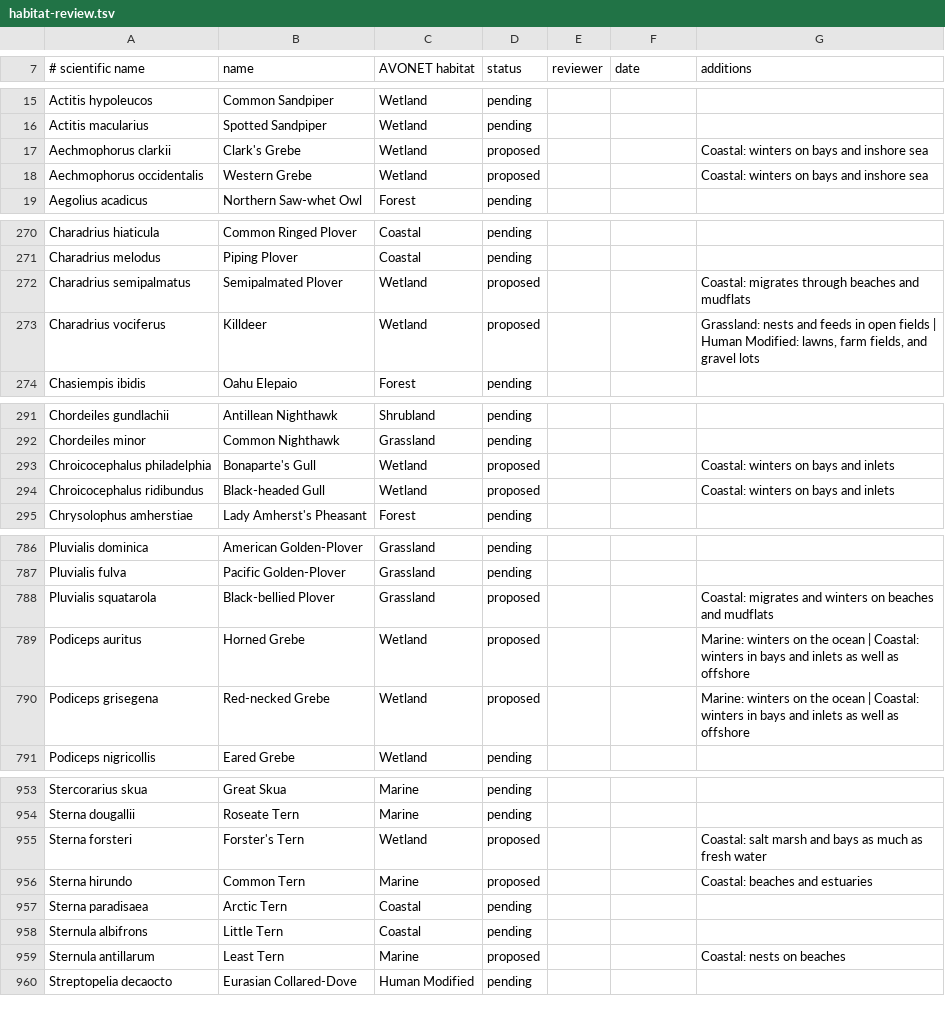
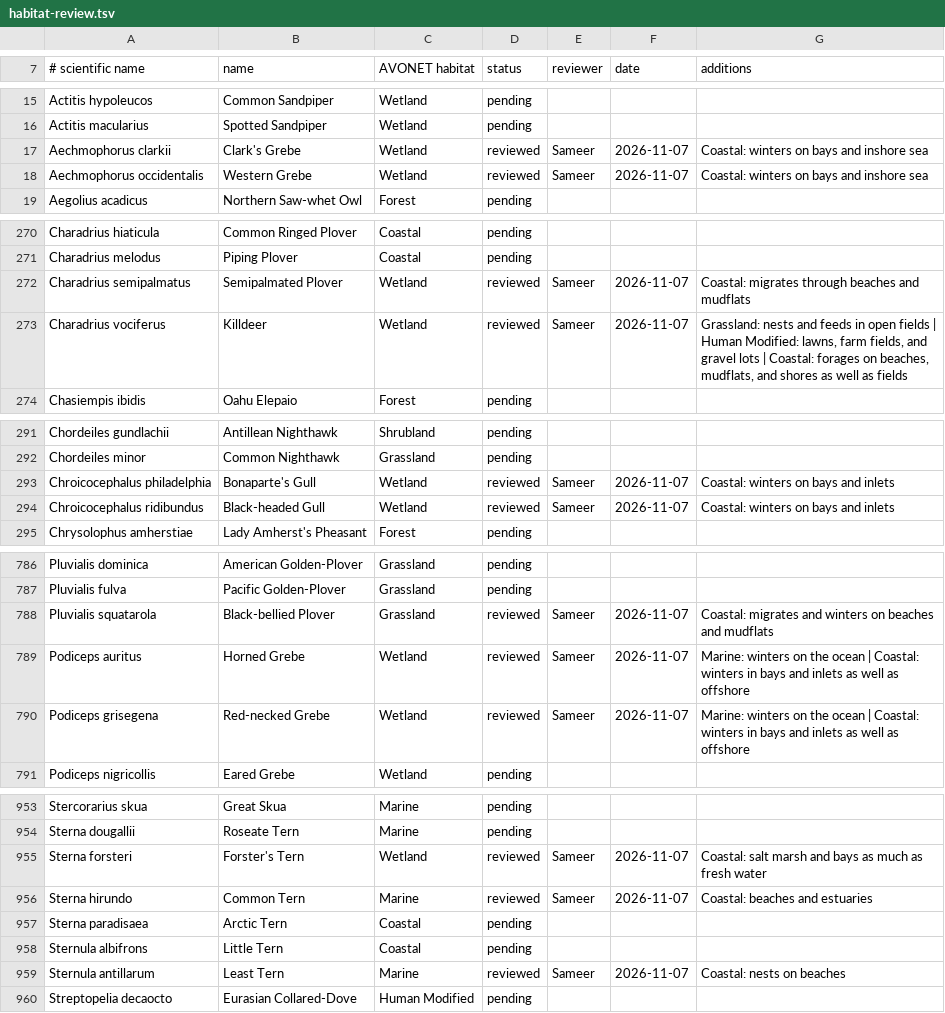
Before and after one commit to Sajmani/birdview, a TSV file: data/habitat-review.tsv, drawn as a sheet; only a part is shown, gaps mark what is left out; the diff covers the shown part only.

Commit message:
Approve habitat additions for 60 water birds
Sameer reviewed pass 1's proposals and approved them, adding Shore and
estuary to Killdeer. In Kings County in November at 1 in 1,000, Shore
and sea now draws 19 birds instead of 8.

```diff
--- a/data/habitat-review.tsv
+++ b/data/habitat-review.tsv
@@ -16,4 +16,4 @@ Actitis hypoleucos	Common Sandpiper	Wetland	pending
 Actitis macularius	Spotted Sandpiper	Wetland	pending			
-Aechmophorus clarkii	Clark's Grebe	Wetland	proposed			Coastal: winters on bays and inshore sea
-Aechmophorus occidentalis	Western Grebe	Wetland	proposed			Coastal: winters on bays and inshore sea
+Aechmophorus clarkii	Clark's Grebe	Wetland	reviewed	Sameer	2026-11-07	Coastal: winters on bays and inshore sea
+Aechmophorus occidentalis	Western Grebe	Wetland	reviewed	Sameer	2026-11-07	Coastal: winters on bays and inshore sea
 Aegolius acadicus	Northern Saw-whet Owl	Forest	pending			
@@ -271,4 +271,4 @@ Charadrius hiaticula	Common Ringed Plover	Coastal	pending
 Charadrius melodus	Piping Plover	Coastal	pending			
-Charadrius semipalmatus	Semipalmated Plover	Wetland	proposed			Coastal: migrates through beaches and mudflats
-Charadrius vociferus	Killdeer	Wetland	proposed			Grassland: nests and feeds in open fields | Human Modified: lawns, farm fields, and gravel lots
+Charadrius semipalmatus	Semipalmated Plover	Wetland	reviewed	Sameer	2026-11-07	Coastal: migrates through beaches and mudflats
+Charadrius vociferus	Killdeer	Wetland	reviewed	Sameer	2026-11-07	Grassland: nests and feeds in open fields | Human Modified: lawns, farm fields, and gravel lots | Coastal: forages on beaches, mudflats, and shores as well as fields
 Chasiempis ibidis	Oahu Elepaio	Forest	pending			
@@ -292,4 +292,4 @@ Chordeiles gundlachii	Antillean Nighthawk	Shrubland	pending
 Chordeiles minor	Common Nighthawk	Grassland	pending			
-Chroicocephalus philadelphia	Bonaparte's Gull	Wetland	proposed			Coastal: winters on bays and inlets
-Chroicocephalus ridibundus	Black-headed Gull	Wetland	proposed			Coastal: winters on bays and inlets
+Chroicocephalus philadelphia	Bonaparte's Gull	Wetland	reviewed	Sameer	2026-11-07	Coastal: winters on bays and inlets
+Chroicocephalus ridibundus	Black-headed Gull	Wetland	reviewed	Sameer	2026-11-07	Coastal: winters on bays and inlets
 Chrysolophus amherstiae	Lady Amherst's Pheasant	Forest	pending			
@@ -787,5 +787,5 @@ Pluvialis dominica	American Golden-Plover	Grassland	pending
 Pluvialis fulva	Pacific Golden-Plover	Grassland	pending			
-Pluvialis squatarola	Black-bellied Plover	Grassland	proposed			Coastal: migrates and winters on beaches and mudflats
-Podiceps auritus	Horned Grebe	Wetland	proposed			Marine: winters on the ocean | Coastal: winters in bays and inlets as well as offshore
-Podiceps grisegena	Red-necked Grebe	Wetland	proposed			Marine: winters on the ocean | Coastal: winters in bays and inlets as well as offshore
+Pluvialis squatarola	Black-bellied Plover	Grassland	reviewed	Sameer	2026-11-07	Coastal: migrates and winters on beaches and mudflats
+Podiceps auritus	Horned Grebe	Wetland	reviewed	Sameer	2026-11-07	Marine: winters on the ocean | Coastal: winters in bays and inlets as well as offshore
+Podiceps grisegena	Red-necked Grebe	Wetland	reviewed	Sameer	2026-11-07	Marine: winters on the ocean | Coastal: winters in bays and inlets as well as offshore
 Podiceps nigricollis	Eared Grebe	Wetland	pending			
@@ -954,7 +954,7 @@ Stercorarius skua	Great Skua	Marine	pending
 Sterna dougallii	Roseate Tern	Marine	pending			
-Sterna forsteri	Forster's Tern	Wetland	proposed			Coastal: salt marsh and bays as much as fresh water
-Sterna hirundo	Common Tern	Marine	proposed			Coastal: beaches and estuaries
+Sterna forsteri	Forster's Tern	Wetland	reviewed	Sameer	2026-11-07	Coastal: salt marsh and bays as much as fresh water
+Sterna hirundo	Common Tern	Marine	reviewed	Sameer	2026-11-07	Coastal: beaches and estuaries
 Sterna paradisaea	Arctic Tern	Coastal	pending			
 Sternula albifrons	Little Tern	Coastal	pending			
-Sternula antillarum	Least Tern	Marine	proposed			Coastal: nests on beaches
+Sternula antillarum	Least Tern	Marine	reviewed	Sameer	2026-11-07	Coastal: nests on beaches
 Streptopelia decaocto	Eurasian Collared-Dove	Human Modified	pending			
```
Also changed, not shown: 144 edited cells elsewhere in this file, 2 other files.
